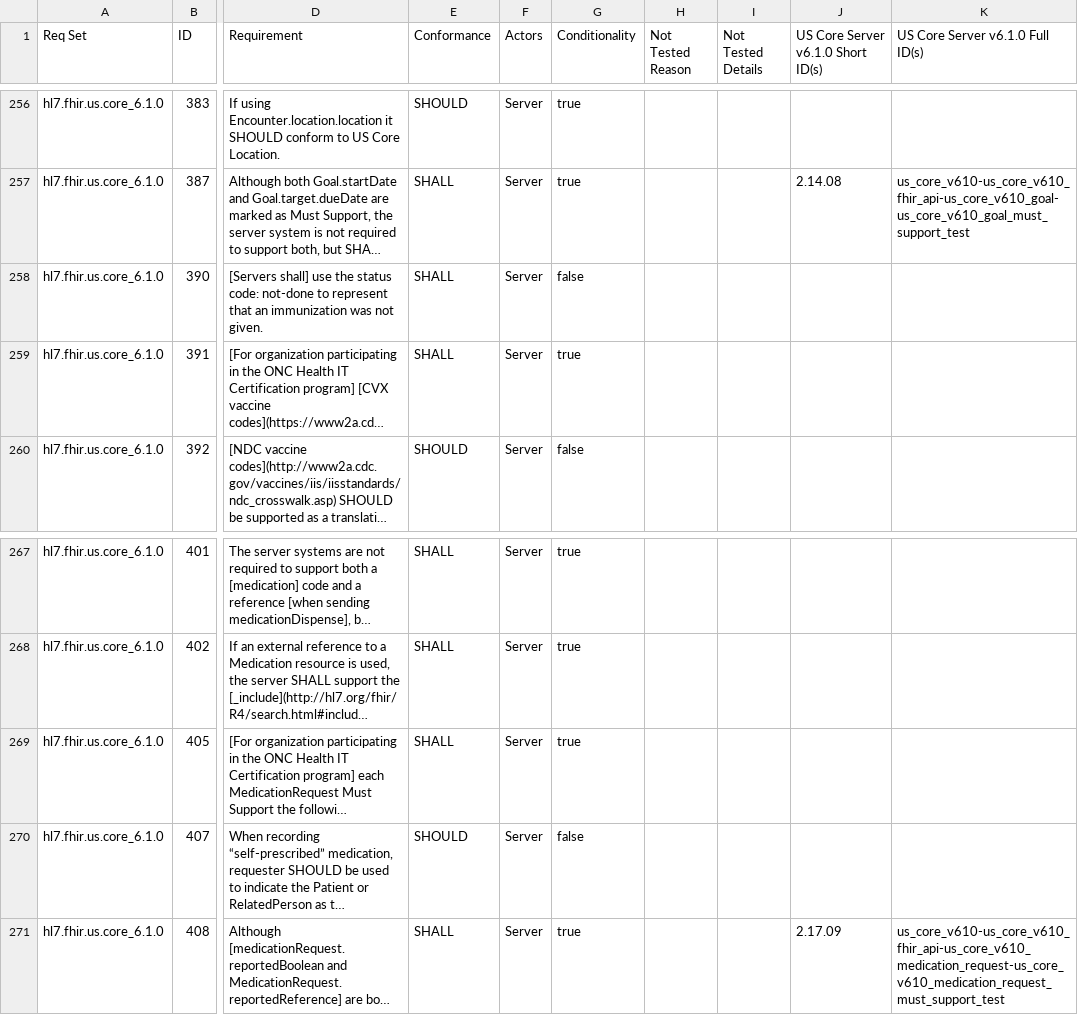
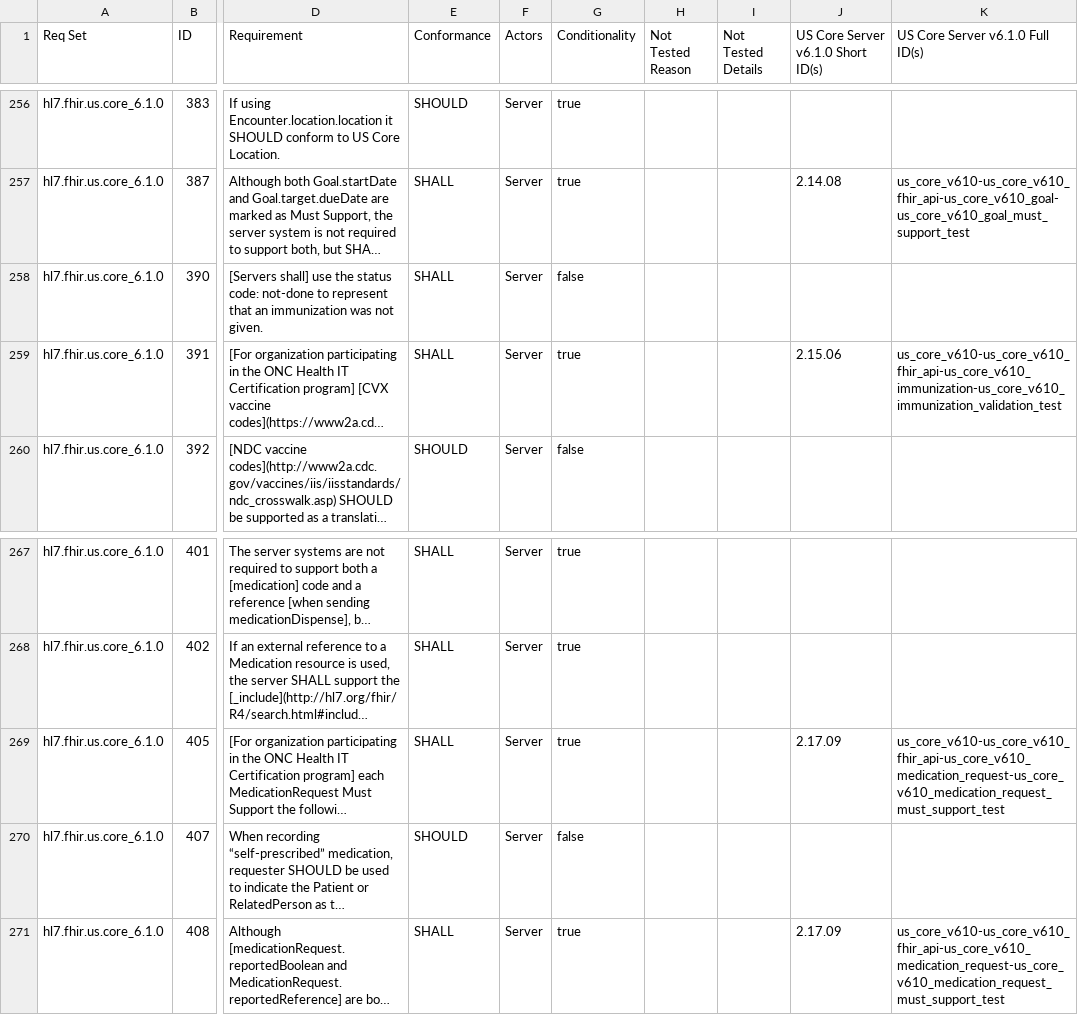
Before and after one commit to inferno-framework/us-core-test-kit, a CSV file: lib/us_core_test_kit/requirements/generated/us_core_v610_requirements_coverage.csv, drawn as a sheet; only a part is shown, gaps mark what is left out; long unchanged cells end in …; the diff names each change by its address in the sheet, - before the commit and + after, or states it on an @@ line.

```diff
--- a/lib/us_core_test_kit/requirements/generated/us_core_v610_requirements_coverage.csv
+++ b/lib/us_core_test_kit/requirements/generated/us_core_v610_requirements_coverage.csv
-J259: (empty)
+J259: 2.15.06
-K259 (US Core Server v6.1.0 Full ID(s)): (empty)
+K259 (US Core Server v6.1.0 Full ID(s)): us_core_v610-us_core_v610_fhir_api-us_core_v610_immunization-us_core_v610_immunization_validation_test
-J269: (empty)
+J269: 2.17.09
-K269 (US Core Server v6.1.0 Full ID(s)): (empty)
+K269 (US Core Server v6.1.0 Full ID(s)): us_core_v610-us_core_v610_fhir_api-us_core_v610_medication_request-us_core_v610_medication_request_must_support_test
```
Also changed, not shown: lib/us_core_test_kit/requirements/generated/us_core_v700_requirements_coverage.csv, 1 other file.
